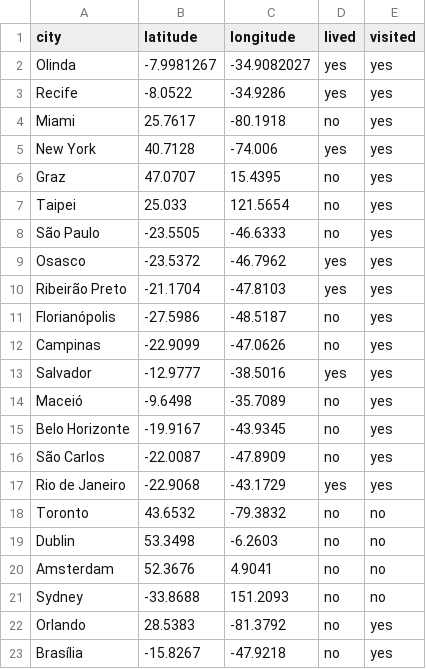
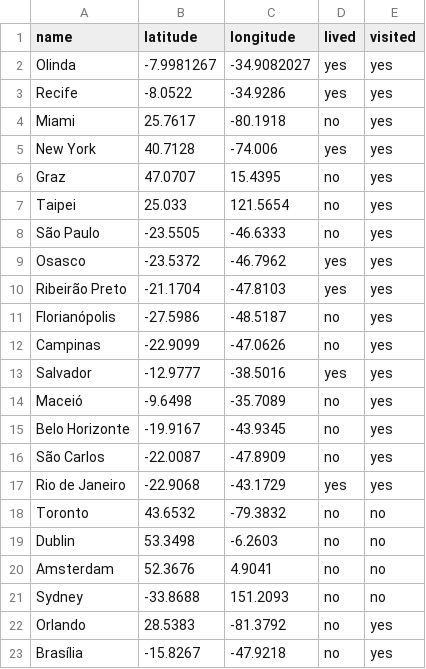
Before and after one commit to jtemporal/folium-101, a CSV file: cities.csv, drawn as a sheet.

Commit message:
Changed the feature name and updated code

```diff
--- a/cities.csv
+++ b/cities.csv
@@ -1,2 +1,2 @@
-city,latitude,longitude,lived,visited
+name,latitude,longitude,lived,visited
 Olinda,-7.9981267,-34.9082027,yes,yes
```
Also changed, not shown: 7 other files.
